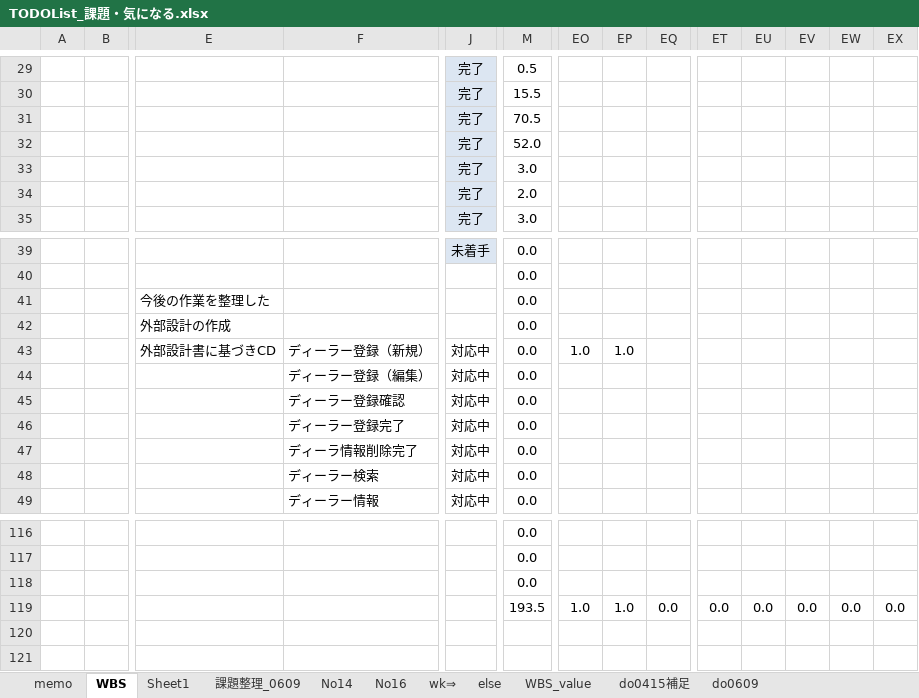
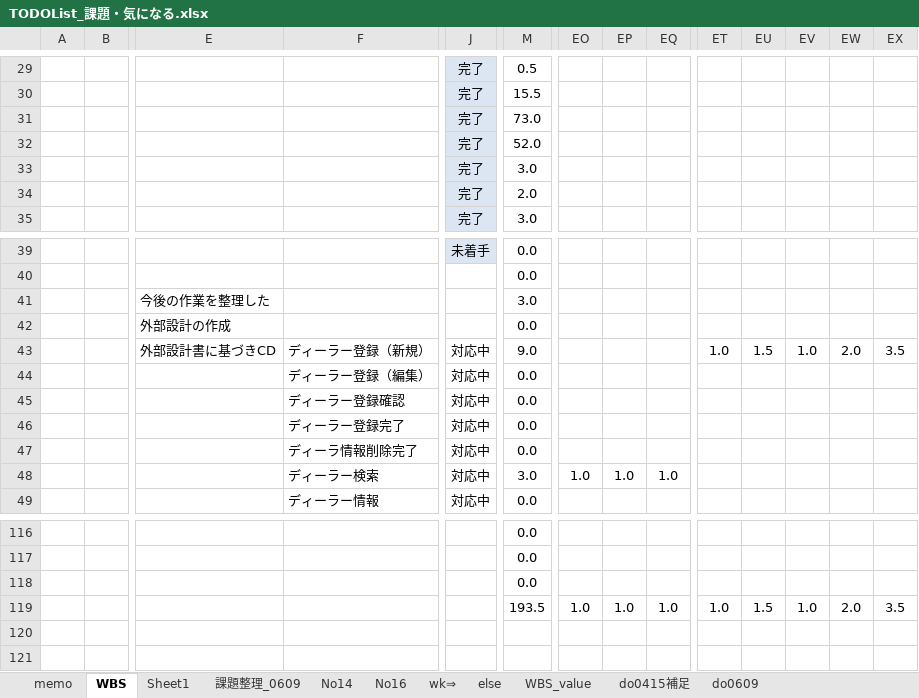
Before and after one commit to gitRock2016/WFS_Design, an Excel workbook: 99.work/TODOList_課題・気になる.xlsx, sheet WBS, drawn as a sheet; only a part is shown, gaps mark what is left out; values as stored, in another font and other column widths than the file's, no borders; charts and pictures and conditional formats not drawn; removed rows and columns are numbered as before the commit, all else as after; rows hold the shown columns only; the diff names each change by its address in the sheet, - before the commit and + after, or states it on an @@ line.

```diff
--- a/99.work/TODOList_課題・気になる.xlsx (sheet WBS)
+++ b/99.work/TODOList_課題・気になる.xlsx (sheet WBS)
-M31: 70.5
+M31: 73.0
-M41: 0.0
+M41: 3.0
-row 43:  |  | 外部設計書に基づきCD | ディーラー登録（新規） | 対応中 | 0.0 | 1.0 | 1.0
+row 43:  |  | 外部設計書に基づきCD | ディーラー登録（新規） | 対応中 | 9.0 |  |  |  | 1.0 | 1.5 | 1.0 | 2.0 | 3.5
-row 48:  |  |  | ディーラー検索 | 対応中 | 0.0
+row 48:  |  |  | ディーラー検索 | 対応中 | 3.0 | 1.0 | 1.0 | 1.0
-EQ119: 0.0
+EQ119: 1.0
-ET119: 0.0
+ET119: 1.0
-EU119: 0.0
+EU119: 1.5
-EV119: 0.0
+EV119: 1.0
-EW119: 0.0
+EW119: 2.0
-EX119: 0.0
+EX119: 3.5
```
Also changed, not shown: formulas that keep their value, charts or pictures, 01.設計/WFS_設計.xlsx.
